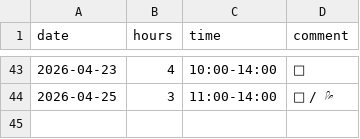
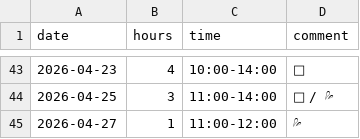
Before and after one commit to YiffyWerewolvesInThePines/wcal, a CSV file: work_log.csv, drawn as a sheet; only a part is shown, gaps mark what is left out; the diff names each change by its address in the sheet, - before the commit and + after, or states it on an @@ line.

Commit message:
Update work_log.csv

```diff
--- a/work_log.csv
+++ b/work_log.csv
+row 45: 2026-04-27 | 1 | 11:00-12:00 | 💦
```
